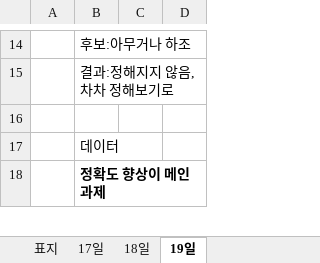
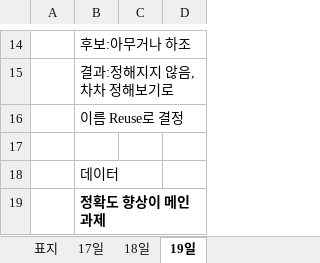
Before and after one commit to lth0813/Sprint2, an Excel workbook: 1.회의록(PJE_REC_A01).xlsx, sheet 19일, drawn as a sheet; only a part is shown, gaps mark what is left out; values as stored, in another font and other column widths than the file's, no borders; the diff names each change by its address in the sheet, - before the commit and + after, or states it on an @@ line.

Commit message:
Add files via upload

```diff
--- a/1.회의록(PJE_REC_A01).xlsx (sheet 19일)
+++ b/1.회의록(PJE_REC_A01).xlsx (sheet 19일)
+row 16:  | 이름 Reuse로 결정
```
